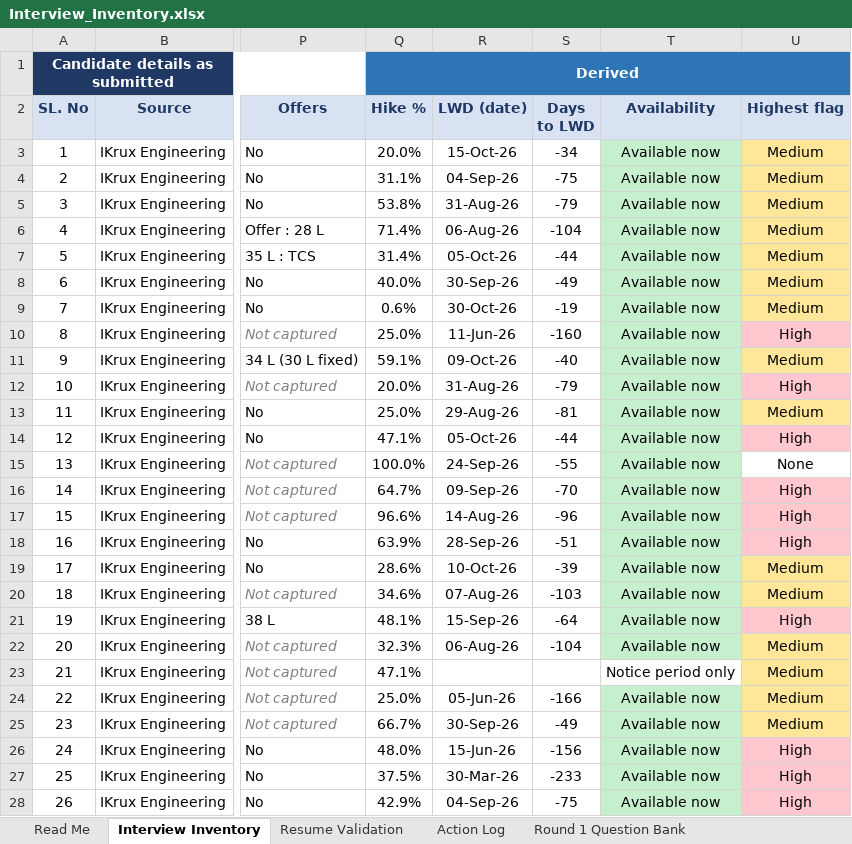
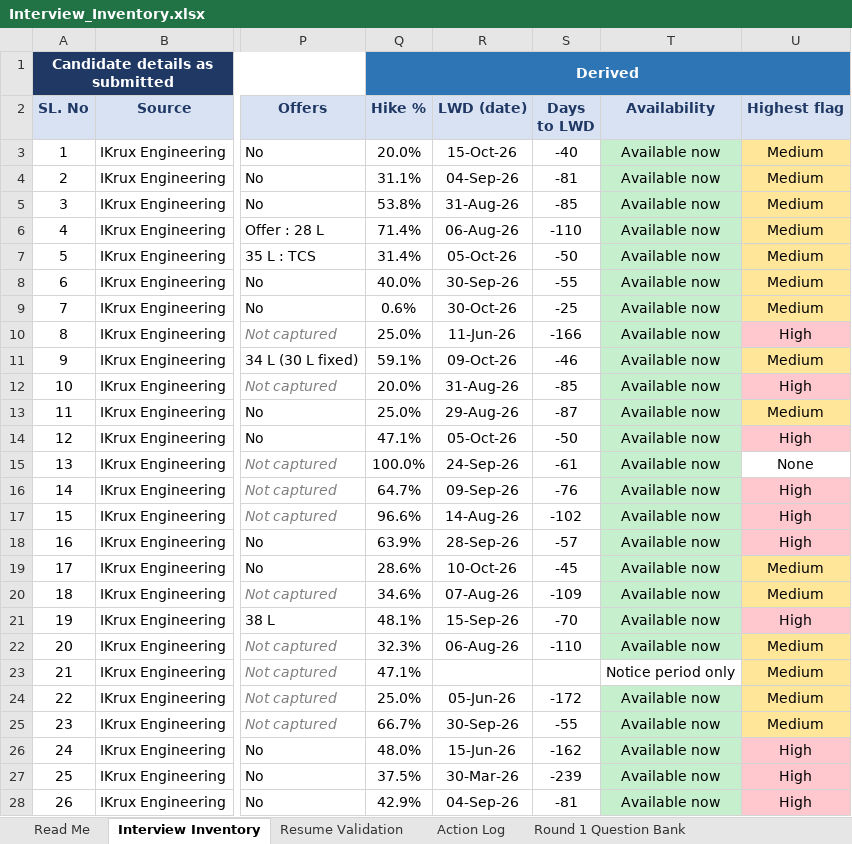
Before and after one commit to b-prabhu/my_utilties, an Excel workbook: interview/Interview_Inventory.xlsx, sheet Interview Inventory, drawn as a sheet; only a part is shown, gaps mark what is left out; values as stored, in another font and other column widths than the file's, no borders; the diff covers the shown part only; the diff names each change by its address in the sheet, - before the commit and + after, or states it on an @@ line.

```diff
--- a/interview/Interview_Inventory.xlsx (sheet Interview Inventory)
+++ b/interview/Interview_Inventory.xlsx (sheet Interview Inventory)
-S3 (Days to LWD): -34
+S3 (Days to LWD): -40
-S4 (Days to LWD): -75
+S4 (Days to LWD): -81
-S5 (Days to LWD): -79
+S5 (Days to LWD): -85
-S6 (Days to LWD): -104
+S6 (Days to LWD): -110
-S7 (Days to LWD): -44
+S7 (Days to LWD): -50
-S8 (Days to LWD): -49
+S8 (Days to LWD): -55
-S9 (Days to LWD): -19
+S9 (Days to LWD): -25
-S10 (Days to LWD): -160
+S10 (Days to LWD): -166
-S11 (Days to LWD): -40
+S11 (Days to LWD): -46
-S12 (Days to LWD): -79
+S12 (Days to LWD): -85
-S13 (Days to LWD): -81
+S13 (Days to LWD): -87
-S14 (Days to LWD): -44
+S14 (Days to LWD): -50
-S15 (Days to LWD): -55
+S15 (Days to LWD): -61
-S16 (Days to LWD): -70
+S16 (Days to LWD): -76
-S17 (Days to LWD): -96
+S17 (Days to LWD): -102
-S18 (Days to LWD): -51
+S18 (Days to LWD): -57
-S19 (Days to LWD): -39
+S19 (Days to LWD): -45
-S20 (Days to LWD): -103
+S20 (Days to LWD): -109
-S21 (Days to LWD): -64
+S21 (Days to LWD): -70
-S22 (Days to LWD): -104
+S22 (Days to LWD): -110
-S24 (Days to LWD): -166
+S24 (Days to LWD): -172
-S25 (Days to LWD): -49
+S25 (Days to LWD): -55
-S26 (Days to LWD): -156
+S26 (Days to LWD): -162
-S27 (Days to LWD): -233
+S27 (Days to LWD): -239
-S28 (Days to LWD): -75
+S28 (Days to LWD): -81
```
Also changed, not shown: 4 added rows, 22 edited cells and cell formats elsewhere in this sheet, sheet Round 1 by Candidate, sheet Action Log, sheet Resume Validation, sheet Summary, sheet Read Me, formulas that keep their value, 6 other files.
